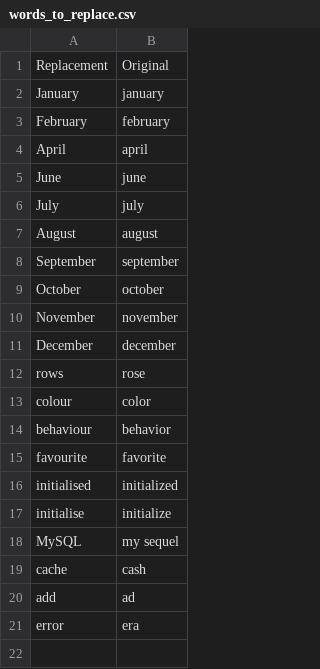
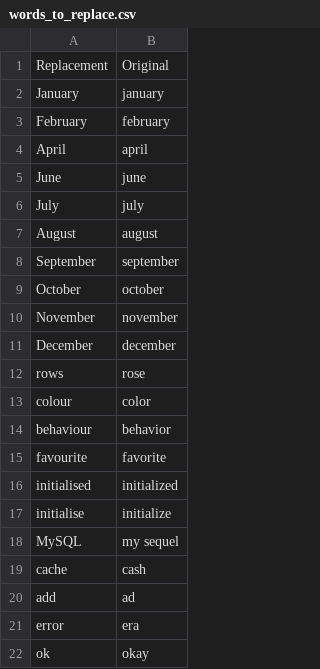
Before and after one commit to ashbostock/talon-community, a CSV file: settings/words_to_replace.csv, drawn as a sheet; the diff names each change by its address in the sheet, - before the commit and + after, or states it on an @@ line.

Commit message:
Update vocabulary list and words to replace

```diff
--- a/settings/words_to_replace.csv
+++ b/settings/words_to_replace.csv
+row 22: ok | okay
```
Also changed, not shown: 1 other file.
